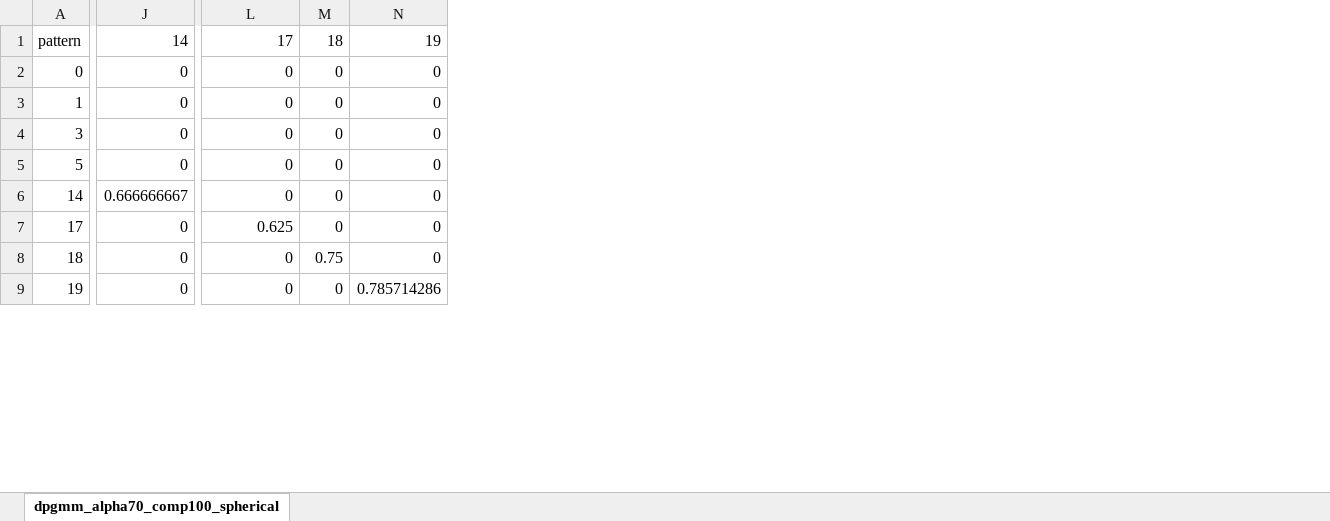
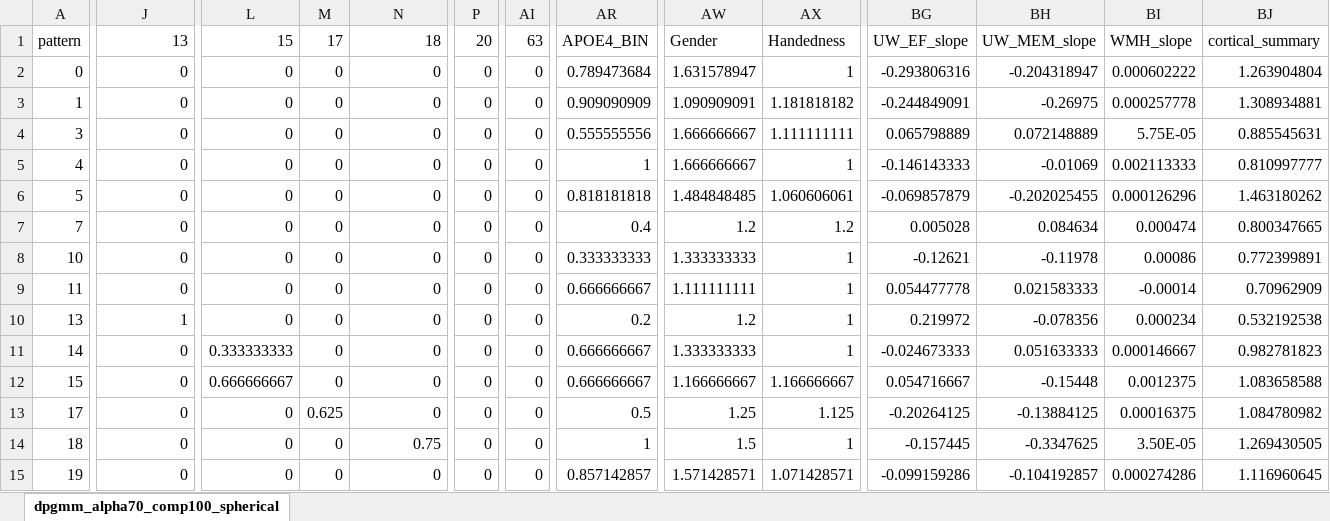
Before and after one commit to catfishy/jagust, an Excel workbook: dpgmm_alpha70_comp100_spherical_conversions.xlsx, sheet dpgmm_alpha70_comp100_spherical, drawn as a sheet; only a part is shown, gaps mark what is left out; values as stored, in another font and other column widths than the file's, no borders; addresses are those after the commit; rows hold the shown columns only; the diff covers the shown part only; the diff names each change by its address in the sheet, - before the commit and + after, or states it on an @@ line.

Commit message:
updated ucsf data, pattern group flow graph

```diff
--- a/dpgmm_alpha70_comp100_spherical_conversions.xlsx (sheet dpgmm_alpha70_comp100_spherical)
+++ b/dpgmm_alpha70_comp100_spherical_conversions.xlsx (sheet dpgmm_alpha70_comp100_spherical)
+column P, rows 1-4: 20 | 0 | 0 | 0; row 6: 0; row 11: 0; rows 13-15: all 0
+column AI, rows 1-4: 63 | 0 | 0 | 0; row 6: 0; row 11: 0; rows 13-15: all 0
+column AR, rows 1-4: APOE4_BIN | 0.789473684 | 0.909090909 | 0.555555556; row 6: 0.818181818; row 11: 0.666666667; rows 13-15: 0.5 | 1 | 0.857142857
+column AW, rows 1-4: Gender | 1.631578947 | 1.090909091 | 1.666666667; row 6: 1.484848485; row 11: 1.333333333; rows 13-15: 1.25 | 1.5 | 1.571428571
+column AX, rows 1-4: Handedness | 1 | 1.181818182 | 1.111111111; row 6: 1.060606061; row 11: 1; rows 13-15: 1.125 | 1 | 1.071428571
+column BG, rows 1-4: UW_EF_slope | -0.293806316 | -0.244849091 | 0.065798889; row 6: -0.069857879; row 11: -0.024673333; rows 13-15: -0.20264125 | -0.157445 | -0.099159286
+column BH, rows 1-4: UW_MEM_slope | -0.204318947 | -0.26975 | 0.072148889; row 6: -0.202025455; row 11: 0.051633333; rows 13-15: -0.13884125 | -0.3347625 | -0.104192857
+column BI, rows 1-4: WMH_slope | 0.000602222 | 0.000257778 | 5.75E-05; row 6: 0.000126296; row 11: 0.000146667; rows 13-15: 0.00016375 | 3.50E-05 | 0.000274286
+column BJ, rows 1-4: cortical_summary | 1.263904804 | 1.308934881 | 0.885545631; row 6: 1.463180262; row 11: 0.982781823; rows 13-15: 1.084780982 | 1.269430505 | 1.116960645
-J1: 14
+J1: 13
-L1: 17
+L1: 15
-M1: 18
+M1: 17
-N1: 19
+N1: 18
@@ row 25 moved to row 5: 4 @@
@@ row 26 moved to row 7: 7 @@
+row 8: 10 | 0 | 0 | 0 | 0 | 0 | 0 | 0.333333333 | 1.333333333 | 1 | -0.12621 | -0.11978 | 0.00086 | 0.772399891
+row 9: 11 | 0 | 0 | 0 | 0 | 0 | 0 | 0.666666667 | 1.111111111 | 1 | 0.054477778 | 0.021583333 | -0.00014 | 0.70962909
+row 10: 13 | 1 | 0 | 0 | 0 | 0 | 0 | 0.2 | 1.2 | 1 | 0.219972 | -0.078356 | 0.000234 | 0.532192538
-J11: 0.666666667
+J11: 0
-L11: 0
+L11: 0.333333333
+row 12: 15 | 0 | 0.666666667 | 0 | 0 | 0 | 0 | 0.666666667 | 1.166666667 | 1.166666667 | 0.054716667 | -0.15448 | 0.0012375 | 1.083658588
-L13: 0.625
+L13: 0
-M13: 0
+M13: 0.625
-M14: 0.75
+M14: 0
-N14: 0
+N14: 0.75
-N15: 0.785714286
+N15: 0
```
Also changed, not shown: 8 added rows, 10 removed rows, 4 moved rows and 8 edited cells elsewhere in this sheet, 12 other files.
